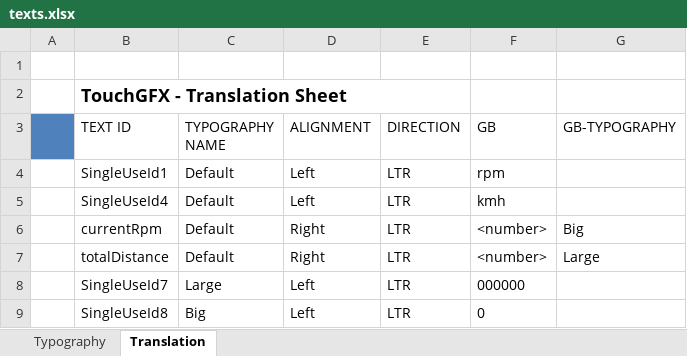
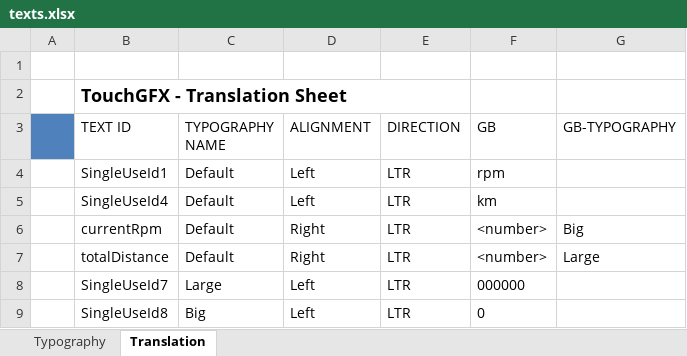
Before and after one commit to r315/iEV, an Excel workbook: ui/assets/texts/texts.xlsx, sheet Translation, drawn as a sheet; values as stored, in another font and other column widths than the file's, no borders; the diff names each change by its address in the sheet, - before the commit and + after, or states it on an @@ line.

```diff
--- a/ui/assets/texts/texts.xlsx (sheet Translation)
+++ b/ui/assets/texts/texts.xlsx (sheet Translation)
-F5 (GB): kmh
+F5 (GB): km
```
Also changed, not shown: 56 other files.
